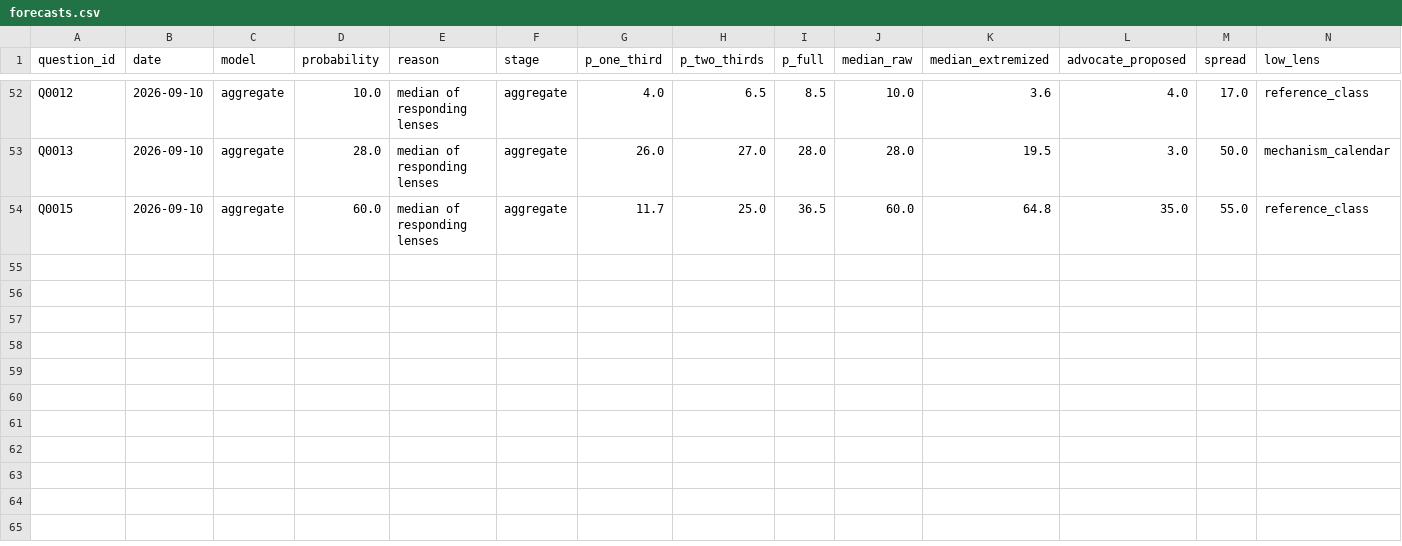
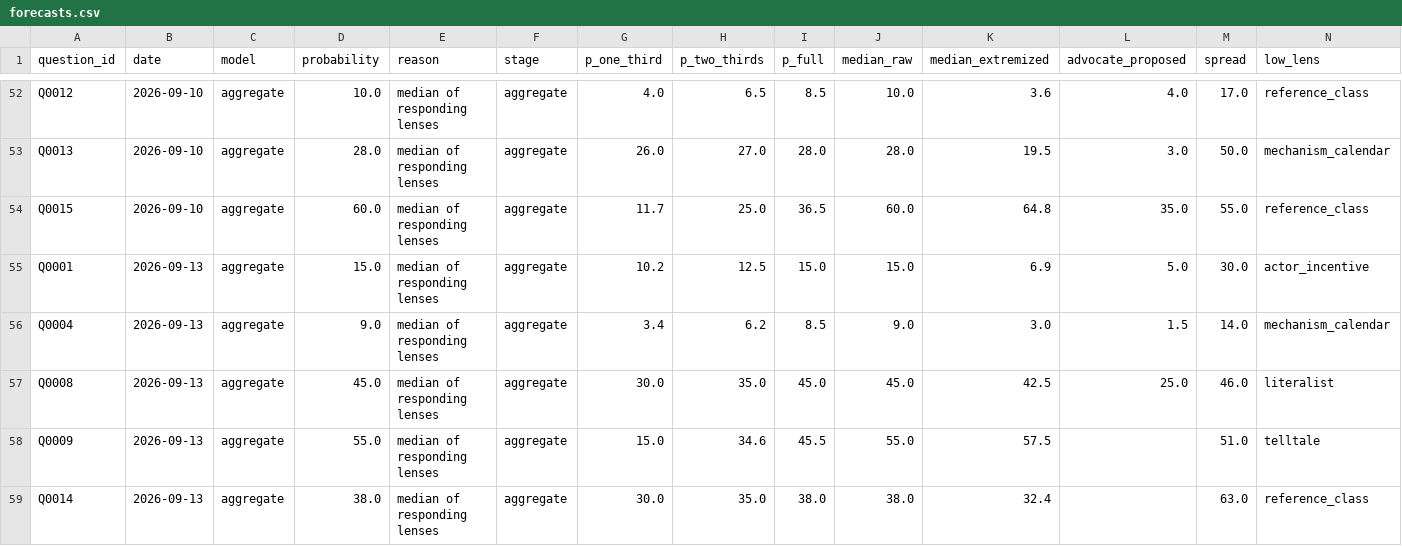
Before and after one commit to Aakash10867/SUPERFORECASTER, a CSV file: data/forecasts.csv, drawn as a sheet; only a part is shown, gaps mark what is left out; rows hold the shown columns only; the diff names each change by its address in the sheet, - before the commit and + after, or states it on an @@ line.

```diff
--- a/data/forecasts.csv
+++ b/data/forecasts.csv
+row 55: Q0001 | 2026-09-13 | aggregate | 15.0 | median of responding lenses | aggregate | 10.2 | 12.5 | 15.0 | 15.0 | 6.9 | 5.0 | 30.0 | actor_incentive
+row 56: Q0004 | 2026-09-13 | aggregate | 9.0 | median of responding lenses | aggregate | 3.4 | 6.2 | 8.5 | 9.0 | 3.0 | 1.5 | 14.0 | mechanism_calendar
+row 57: Q0008 | 2026-09-13 | aggregate | 45.0 | median of responding lenses | aggregate | 30.0 | 35.0 | 45.0 | 45.0 | 42.5 | 25.0 | 46.0 | literalist
+row 58: Q0009 | 2026-09-13 | aggregate | 55.0 | median of responding lenses | aggregate | 15.0 | 34.6 | 45.5 | 55.0 | 57.5 |  | 51.0 | telltale
+row 59: Q0014 | 2026-09-13 | aggregate | 38.0 | median of responding lenses | aggregate | 30.0 | 35.0 | 38.0 | 38.0 | 32.4 |  | 63.0 | reference_class
```
Also changed, not shown: data/diagnostics.csv, data/pending_tags.csv, 53 other files.
